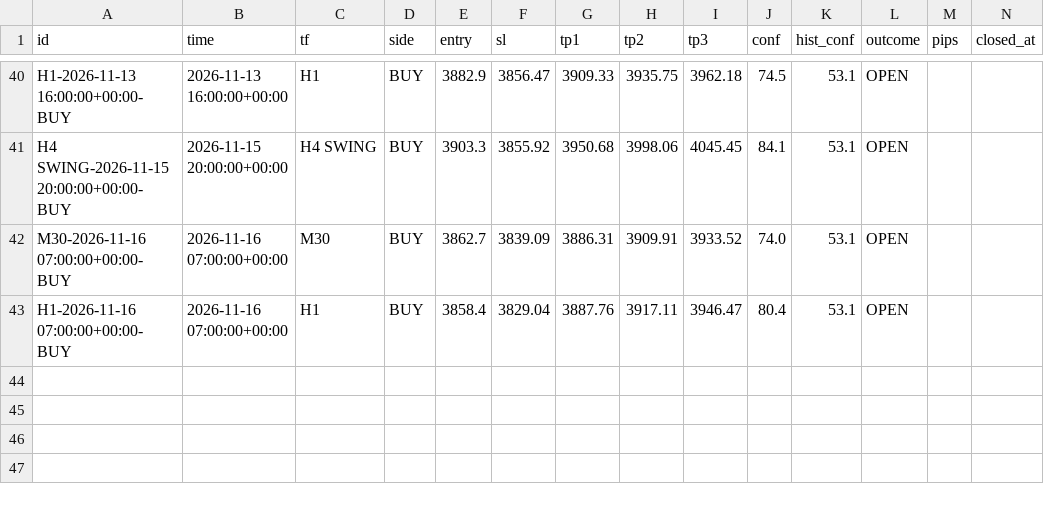
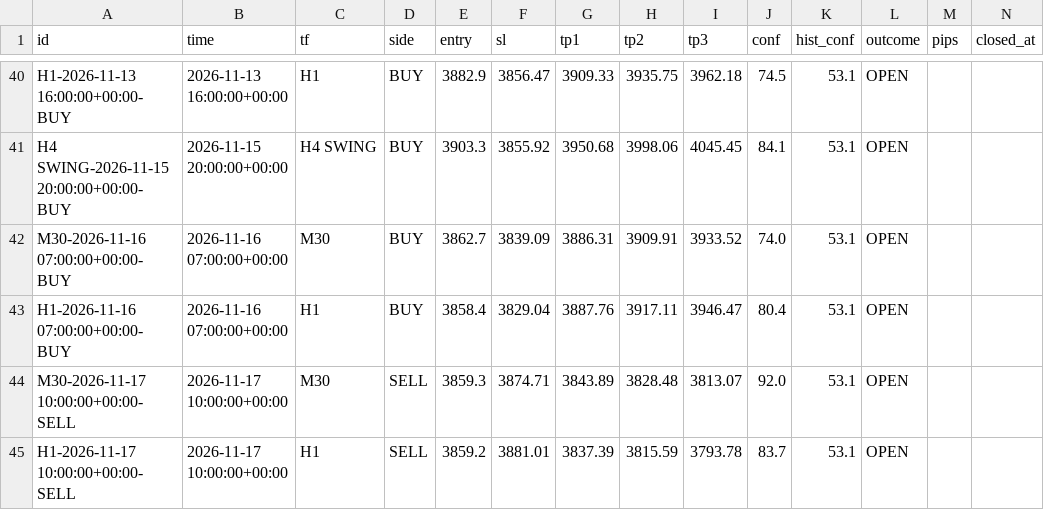
Before and after one commit to 25ftt1018/XAUUSD_AI, a CSV file: data/signals_log.csv, drawn as a sheet; only a part is shown, gaps mark what is left out; the diff names each change by its address in the sheet, - before the commit and + after, or states it on an @@ line.

Commit message:
scoreboard: cron signal log

```diff
--- a/data/signals_log.csv
+++ b/data/signals_log.csv
+row 44: M30-2026-11-17 10:00:00+00:00-SELL | 2026-11-17 10:00:00+00:00 | M30 | SELL | 3859.3 | 3874.71 | 3843.89 | 3828.48 | 3813.07 | 92.0 | 53.1 | OPEN
+row 45: H1-2026-11-17 10:00:00+00:00-SELL | 2026-11-17 10:00:00+00:00 | H1 | SELL | 3859.2 | 3881.01 | 3837.39 | 3815.59 | 3793.78 | 83.7 | 53.1 | OPEN
```
